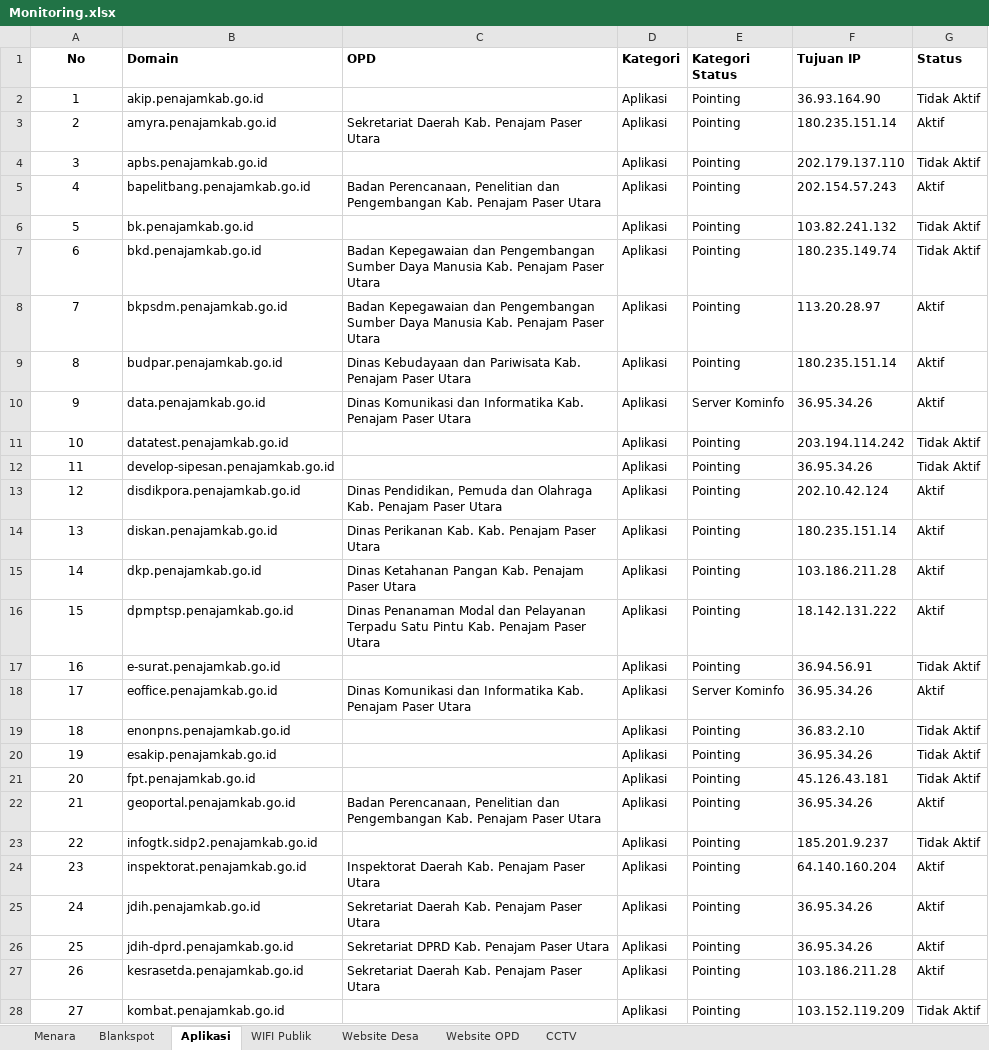
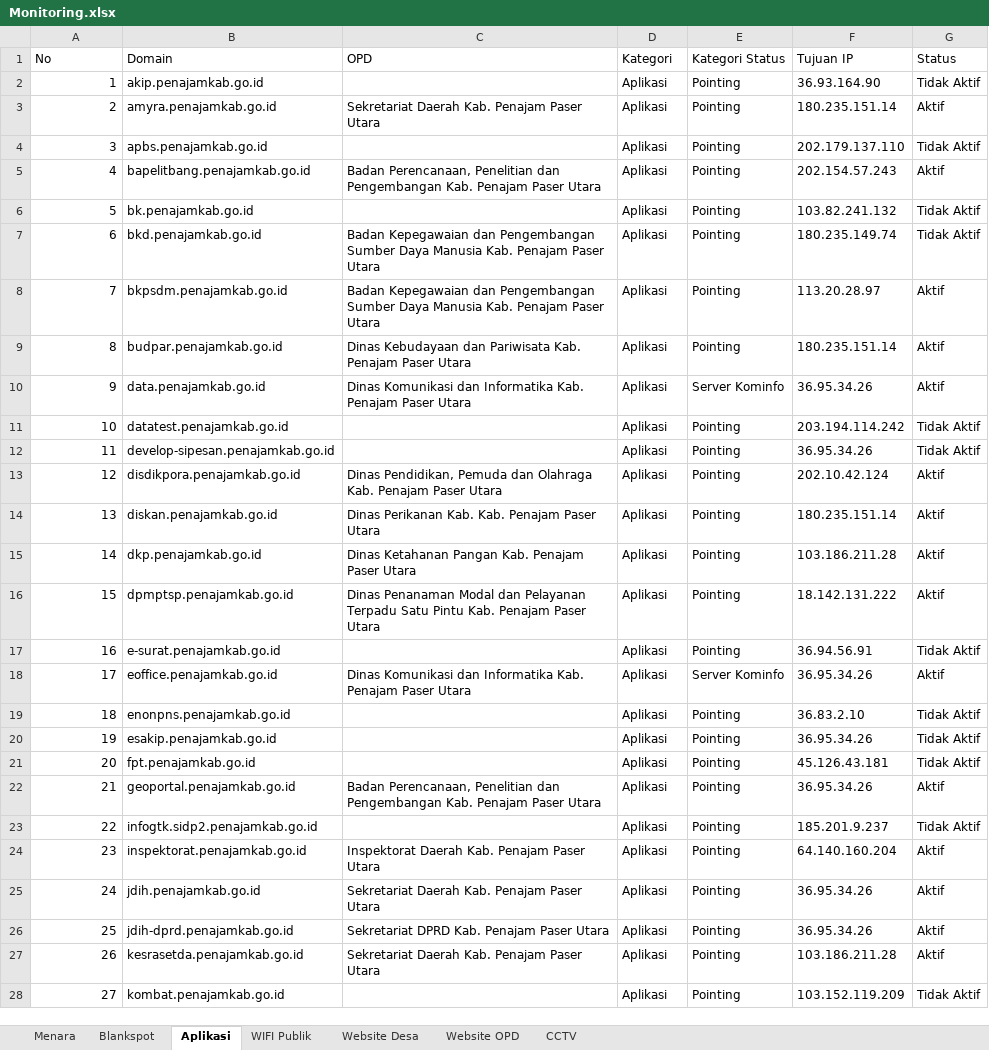
Before and after one commit to Kyfaiyya/dashboardkominfo, an Excel workbook: Monitoring.xlsx, sheet Aplikasi, drawn as a sheet; only a part is shown; values as stored, in another font and other column widths than the file's, no borders; charts and pictures not drawn; the diff covers the shown part only; the diff names each change by its address in the sheet, - before the commit and + after, or states it on an @@ line.

```diff
--- a/Monitoring.xlsx (sheet Aplikasi)
+++ b/Monitoring.xlsx (sheet Aplikasi)
-A1:G1 bold: on
+A1:G1 bold: off
-A1 alignment: center
+A1 alignment: left
-A2:A28 alignment: center
+A2:A28 alignment: right
```
Also changed, not shown: cell formats elsewhere in this sheet, sheet Website OPD, sheet Blankspot, sheet Website Desa, sheet CCTV, sheet WIFI Publik, sheet Menara, formulas that keep their value, charts or pictures, 1 other file.
